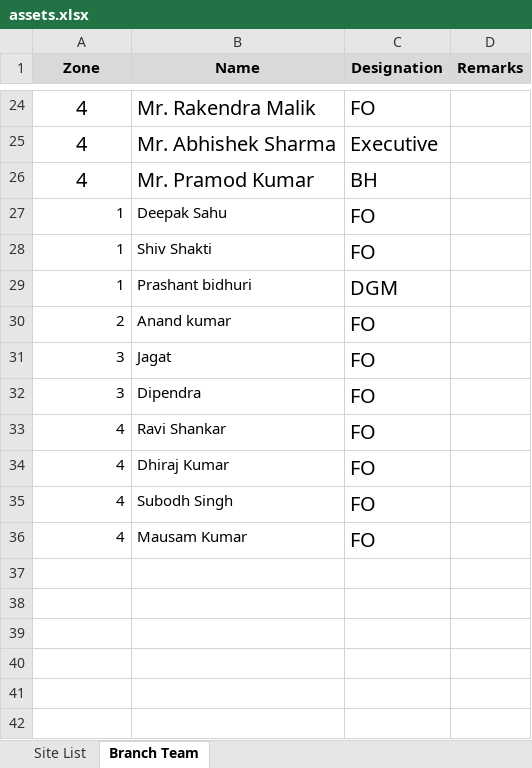
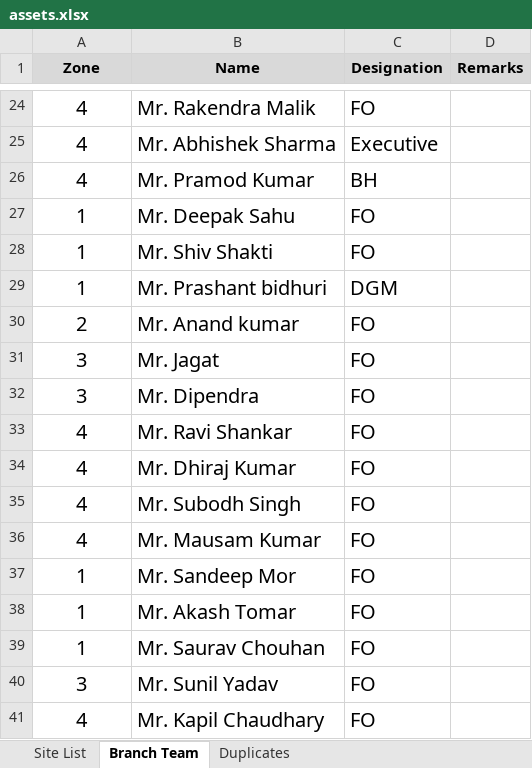
Before and after one commit to Neeraj9991/Ops-Desk, an Excel workbook: assets.xlsx, sheet Branch Team, drawn as a sheet; only a part is shown, gaps mark what is left out; values as stored, in another font and other column widths than the file's, no borders; the diff names each change by its address in the sheet, - before the commit and + after, or states it on an @@ line.

```diff
--- a/assets.xlsx (sheet Branch Team)
+++ b/assets.xlsx (sheet Branch Team)
+sheet tab: Duplicates
@@ A27:B36 text size: larger @@
-A27:A36 alignment: right
+A27:A36 alignment: center
-B27 (Name): Deepak Sahu
+B27 (Name): Mr. Deepak Sahu
-B28 (Name): Shiv Shakti
+B28 (Name): Mr. Shiv Shakti
-B29 (Name): Prashant bidhuri
+B29 (Name): Mr. Prashant bidhuri
-B30 (Name): Anand kumar
+B30 (Name): Mr. Anand kumar
-B31 (Name): Jagat
+B31 (Name): Mr. Jagat
-B32 (Name): Dipendra
+B32 (Name): Mr. Dipendra
-B33 (Name): Ravi Shankar
+B33 (Name): Mr. Ravi Shankar
-B34 (Name): Dhiraj Kumar
+B34 (Name): Mr. Dhiraj Kumar
-B35 (Name): Subodh Singh
+B35 (Name): Mr. Subodh Singh
-B36 (Name): Mausam Kumar
+B36 (Name): Mr. Mausam Kumar
+row 37: 1 | Mr. Sandeep Mor | FO
+row 38: 1 | Mr. Akash Tomar | FO
+row 39: 1 | Mr. Saurav Chouhan | FO
+row 40: 3 | Mr. Sunil Yadav | FO
+row 41: 4 | Mr. Kapil Chaudhary | FO
```
Also changed, not shown: sheet Site List.
